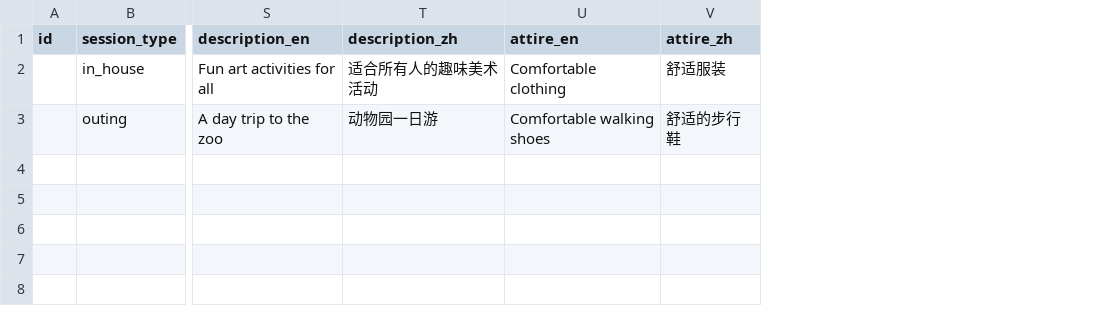
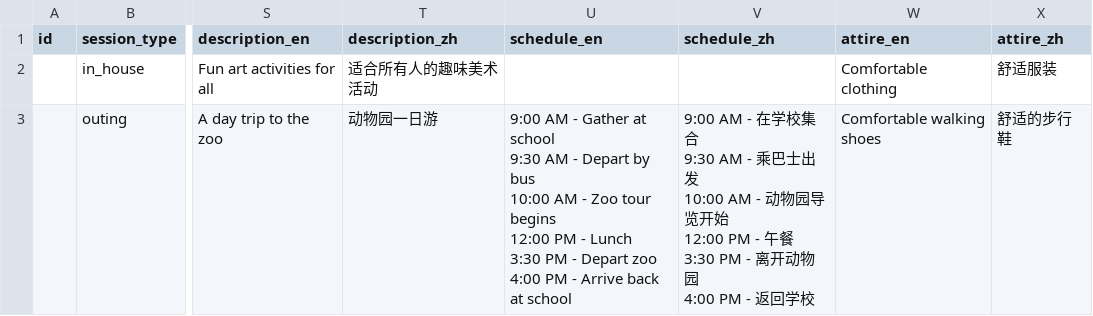
Before and after one commit to LZLes/epcalendar, a CSV file: docs/sample-import-template.csv, drawn as a sheet; only a part is shown, gaps mark what is left out; ↵ is a line break in a cell; the diff names each change by its address in the sheet, - before the commit and + after, or states it on an @@ line.

```diff
--- a/docs/sample-import-template.csv
+++ b/docs/sample-import-template.csv
+column U (schedule_en), row 3: 9:00 AM - Gather at school ↵ 9:30 AM - Depart by bus ↵ 10:00 AM - Zoo tour begins ↵ 12:00 PM - Lunch ↵ 3:30 PM - Depart zoo ↵ 4:00 PM - Arrive back at school
+column V (schedule_zh), row 3: 9:00 AM - 在学校集合 ↵ 9:30 AM - 乘巴士出发 ↵ 10:00 AM - 动物园导览开始 ↵ 12:00 PM - 午餐 ↵ 3:30 PM - 离开动物园 ↵ 4:00 PM - 返回学校
```
Also changed, not shown: 3 other files.
